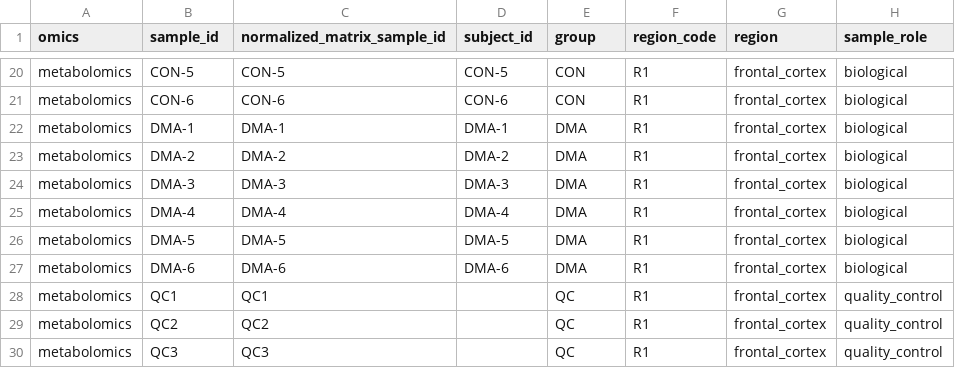
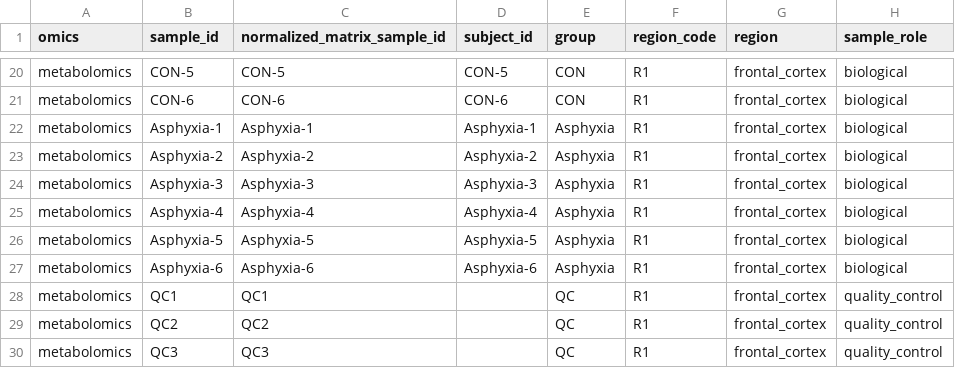
Before and after one commit to zczali4403/asphyxia-frontal-omics, a CSV file: config/samples.csv, drawn as a sheet; only a part is shown, gaps mark what is left out; the diff covers the shown part only.

Commit message:
Rename DMA group to Asphyxia across all matrices

```diff
--- a/config/samples.csv
+++ b/config/samples.csv
@@ -21,8 +21,8 @@ metabolomics,CON-5,CON-5,CON-5,CON,R1,frontal_cortex,biological
 metabolomics,CON-6,CON-6,CON-6,CON,R1,frontal_cortex,biological
-metabolomics,DMA-1,DMA-1,DMA-1,DMA,R1,frontal_cortex,biological
-metabolomics,DMA-2,DMA-2,DMA-2,DMA,R1,frontal_cortex,biological
-metabolomics,DMA-3,DMA-3,DMA-3,DMA,R1,frontal_cortex,biological
-metabolomics,DMA-4,DMA-4,DMA-4,DMA,R1,frontal_cortex,biological
-metabolomics,DMA-5,DMA-5,DMA-5,DMA,R1,frontal_cortex,biological
-metabolomics,DMA-6,DMA-6,DMA-6,DMA,R1,frontal_cortex,biological
+metabolomics,Asphyxia-1,Asphyxia-1,Asphyxia-1,Asphyxia,R1,frontal_cortex,biological
+metabolomics,Asphyxia-2,Asphyxia-2,Asphyxia-2,Asphyxia,R1,frontal_cortex,biological
+metabolomics,Asphyxia-3,Asphyxia-3,Asphyxia-3,Asphyxia,R1,frontal_cortex,biological
+metabolomics,Asphyxia-4,Asphyxia-4,Asphyxia-4,Asphyxia,R1,frontal_cortex,biological
+metabolomics,Asphyxia-5,Asphyxia-5,Asphyxia-5,Asphyxia,R1,frontal_cortex,biological
+metabolomics,Asphyxia-6,Asphyxia-6,Asphyxia-6,Asphyxia,R1,frontal_cortex,biological
 metabolomics,QC1,QC1,,QC,R1,frontal_cortex,quality_control
```
Also changed, not shown: 28 edited cells elsewhere in this file, 1 other file.
